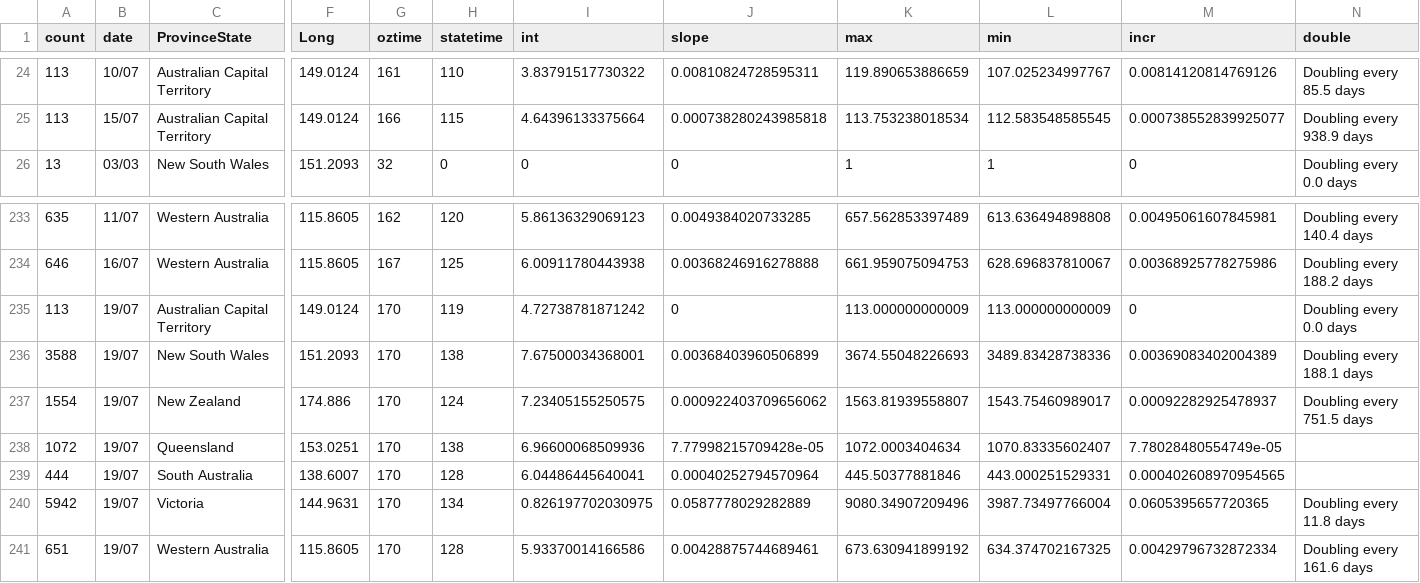
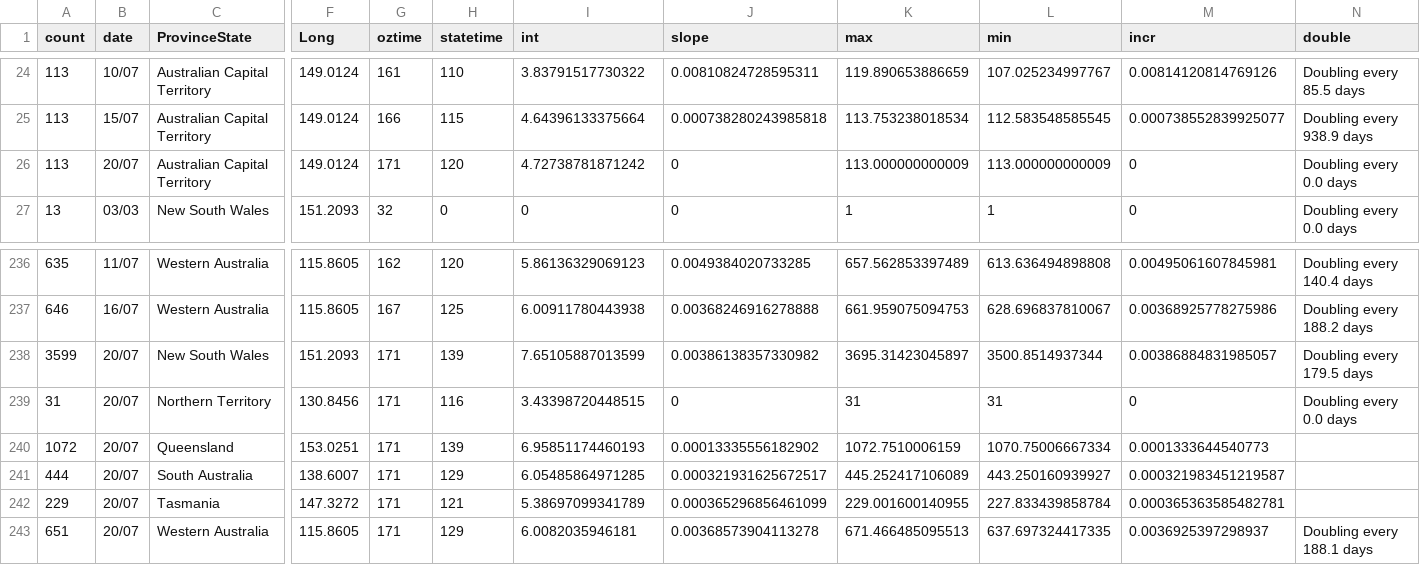
Before and after one commit to TimothyStaples/oz_covid_trajectory, a CSV file: oz_model_point.csv, drawn as a sheet; only a part is shown, gaps mark what is left out; removed rows and columns are numbered as before the commit, all else as after; rows hold the shown columns only; the diff covers the shown part only; the diff names each change by its address in the sheet, - before the commit and + after, or states it on an @@ line.

```diff
--- a/oz_model_point.csv
+++ b/oz_model_point.csv
+row 26: 113 | 20/07 | Australian Capital Territory | 149.0124 | 171 | 120 | 4.72738781871242 | 0 | 113.000000000009 | 113.000000000009 | 0 | Doubling every 0.0 days
-row 235: 113 | 19/07 | Australian Capital Territory | 149.0124 | 170 | 119 | 4.72738781871242 | 0 | 113.000000000009 | 113.000000000009 | 0 | Doubling every 0.0 days
-row 236: 3588 | 19/07 | New South Wales | 151.2093 | 170 | 138 | 7.67500034368001 | 0.00368403960506899 | 3674.55048226693 | 3489.83428738336 | 0.00369083402004389 | Doubling every 188.1 days
-row 237: 1554 | 19/07 | New Zealand | 174.886 | 170 | 124 | 7.23405155250575 | 0.000922403709656062 | 1563.81939558807 | 1543.75460989017 | 0.00092282925478937 | Doubling every 751.5 days
+row 238: 3599 | 20/07 | New South Wales | 151.2093 | 171 | 139 | 7.65105887013599 | 0.00386138357330982 | 3695.31423045897 | 3500.8514937344 | 0.00386884831985057 | Doubling every 179.5 days
+row 239: 31 | 20/07 | Northern Territory | 130.8456 | 171 | 116 | 3.43398720448515 | 0 | 31 | 31 | 0 | Doubling every 0.0 days
-B240:B241 (date): 19/07
+B240:B241 (date): 20/07
-G240:G241 (oztime): 170
+G240:G241 (oztime): 171
-H240 (statetime): 138
+H240 (statetime): 139
-I240 (int): 6.96600068509936
+I240 (int): 6.95851174460193
-J240 (slope): 7.77998215709428e-05
+J240 (slope): 0.00013335556182902
-K240 (max): 1072.0003404634
+K240 (max): 1072.7510006159
-L240 (min): 1070.83335602407
+L240 (min): 1070.75006667334
-M240 (incr): 7.78028480554749e-05
+M240 (incr): 0.0001333644540773
-H241 (statetime): 128
+H241 (statetime): 129
-I241 (int): 6.04486445640041
+I241 (int): 6.05485864971285
-J241 (slope): 0.00040252794570964
+J241 (slope): 0.000321931625672517
-K241 (max): 445.50377881846
+K241 (max): 445.252417106089
-L241 (min): 443.000251529331
+L241 (min): 443.250160939927
-M241 (incr): 0.000402608970954565
+M241 (incr): 0.000321983451219587
-row 240: 5942 | 19/07 | Victoria | 144.9631 | 170 | 134 | 0.826197702030975 | 0.0587778029282889 | 9080.34907209496 | 3987.73497766004 | 0.0605395657720365 | Doubling every 11.8 days
+row 242: 229 | 20/07 | Tasmania | 147.3272 | 171 | 121 | 5.38697099341789 | 0.000365296856461099 | 229.001600140955 | 227.833439858784 | 0.000365363585482781
-B243 (date): 19/07
+B243 (date): 20/07
-G243 (oztime): 170
+G243 (oztime): 171
-H243 (statetime): 128
+H243 (statetime): 129
-I243 (int): 5.93370014166586
+I243 (int): 6.0082035946181
-J243 (slope): 0.00428875744689461
+J243 (slope): 0.00368573904113278
-K243 (max): 673.630941899192
+K243 (max): 671.466485095513
-L243 (min): 634.374702167325
+L243 (min): 637.697324417335
-M243 (incr): 0.00429796732872334
+M243 (incr): 0.0036925397298937
-N243 (double): Doubling every 161.6 days
+N243 (double): Doubling every 188.1 days
```
Also changed, not shown: 2 added rows elsewhere in this file, oz_model.csv, oz_slope.csv.
